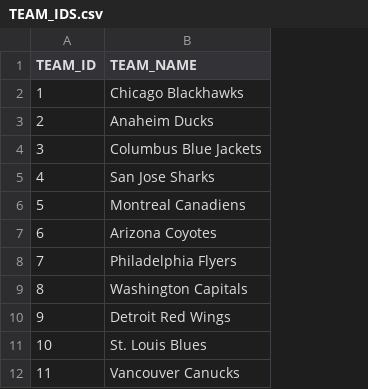
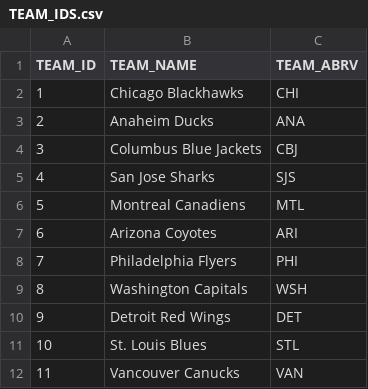
Before and after one commit to hinayatali9/EMSF_CAPSTONE, a CSV file: TEAM_IDS.csv, drawn as a sheet; only a part is shown; the diff names each change by its address in the sheet, - before the commit and + after, or states it on an @@ line.

Commit message:
prepare preferences for team choice

```diff
--- a/TEAM_IDS.csv
+++ b/TEAM_IDS.csv
+column C (TEAM_ABRV), rows 2-12: CHI | ANA | CBJ | SJS | MTL | ARI | PHI | WSH | DET | STL | VAN
```
Also changed, not shown: 38 other files.
